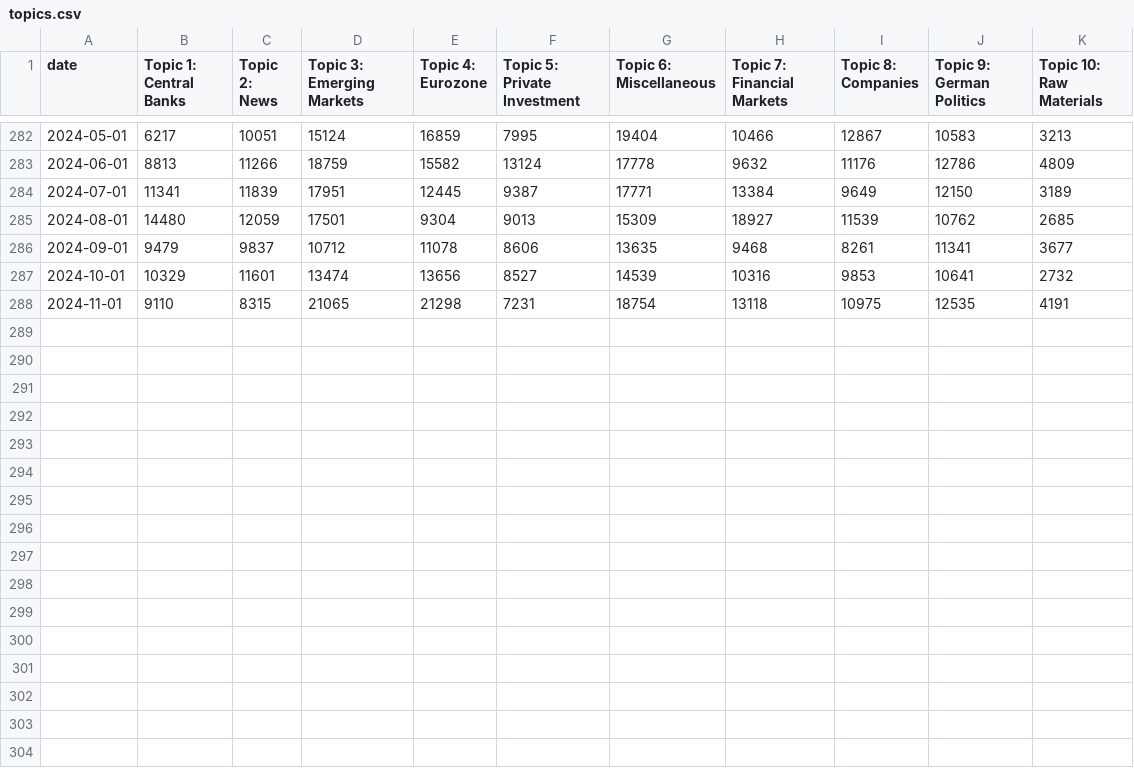
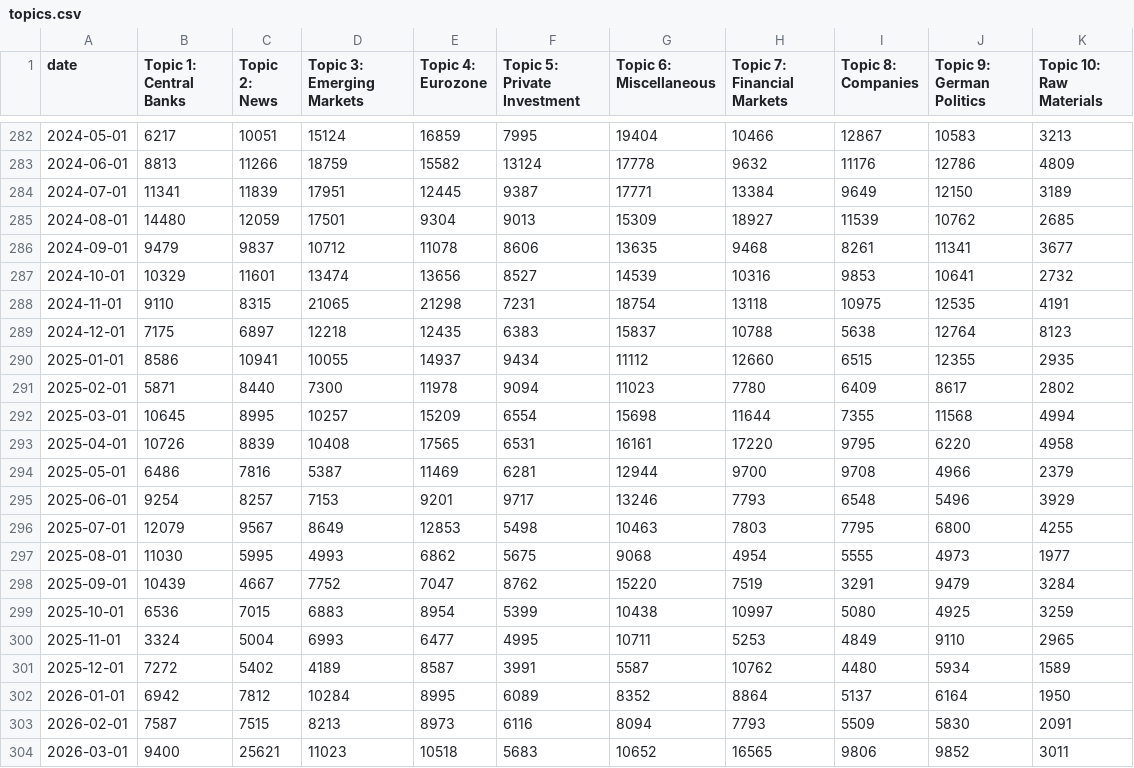
Before and after one commit to JonasRieger/ipi, a CSV file: analysis/topics.csv, drawn as a sheet; only a part is shown, gaps mark what is left out.

```diff
--- a/analysis/topics.csv
+++ b/analysis/topics.csv
@@ -288 +288,17 @@
 2024-11-01,9110,8315,21065,21298,7231,18754,13118,10975,12535,4191
+2024-12-01,7175,6897,12218,12435,6383,15837,10788,5638,12764,8123
+2025-01-01,8586,10941,10055,14937,9434,11112,12660,6515,12355,2935
+2025-02-01,5871,8440,7300,11978,9094,11023,7780,6409,8617,2802
+2025-03-01,10645,8995,10257,15209,6554,15698,11644,7355,11568,4994
+2025-04-01,10726,8839,10408,17565,6531,16161,17220,9795,6220,4958
+2025-05-01,6486,7816,5387,11469,6281,12944,9700,9708,4966,2379
+2025-06-01,9254,8257,7153,9201,9717,13246,7793,6548,5496,3929
+2025-07-01,12079,9567,8649,12853,5498,10463,7803,7795,6800,4255
+2025-08-01,11030,5995,4993,6862,5675,9068,4954,5555,4973,1977
+2025-09-01,10439,4667,7752,7047,8762,15220,7519,3291,9479,3284
+2025-10-01,6536,7015,6883,8954,5399,10438,10997,5080,4925,3259
+2025-11-01,3324,5004,6993,6477,4995,10711,5253,4849,9110,2965
+2025-12-01,7272,5402,4189,8587,3991,5587,10762,4480,5934,1589
+2026-01-01,6942,7812,10284,8995,6089,8352,8864,5137,6164,1950
+2026-02-01,7587,7515,8213,8973,6116,8094,7793,5509,5830,2091
+2026-03-01,9400,25621,11023,10518,5683,10652,16565,9806,9852,3011
```
Also changed, not shown: analysis/ipi.csv, analysis/topics_rel.csv, 46 other files.
